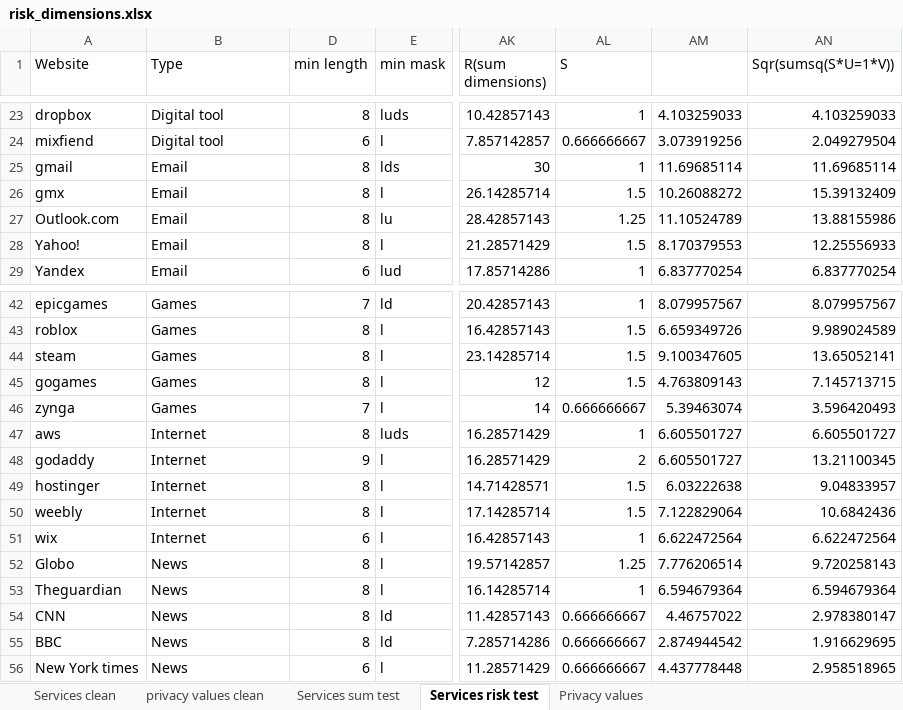
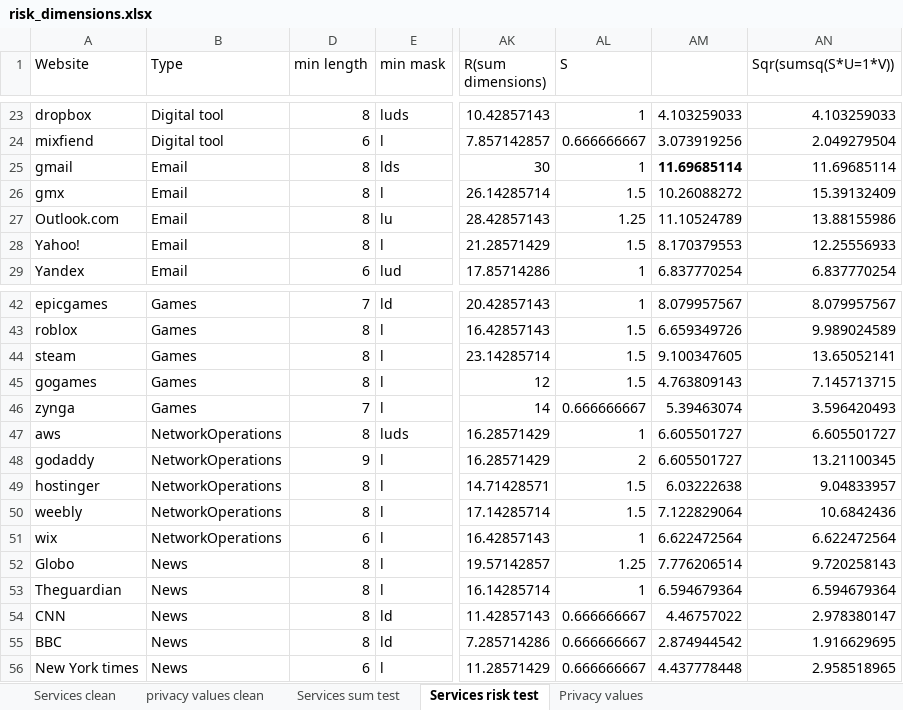
Before and after one commit to serna-r/leaks-services-analisis, an Excel workbook: services/risk_dimensions.xlsx, sheet Services risk test, drawn as a sheet; only a part is shown, gaps mark what is left out; values as stored, in another font and other column widths than the file's, no borders; conditional formats and table styles not drawn; the diff names each change by its address in the sheet, - before the commit and + after, or states it on an @@ line.

Commit message:
Internet rename to network operations

```diff
--- a/services/risk_dimensions.xlsx (sheet Services risk test)
+++ b/services/risk_dimensions.xlsx (sheet Services risk test)
-AM25 bold: off
+AM25 bold: on
-B47:B51 (Type): Internet
+B47:B51 (Type): NetworkOperations
```
Also changed, not shown: sheet Services clean, sheet Services sum test, charts or pictures, services/services.xlsx, 18 other files.
